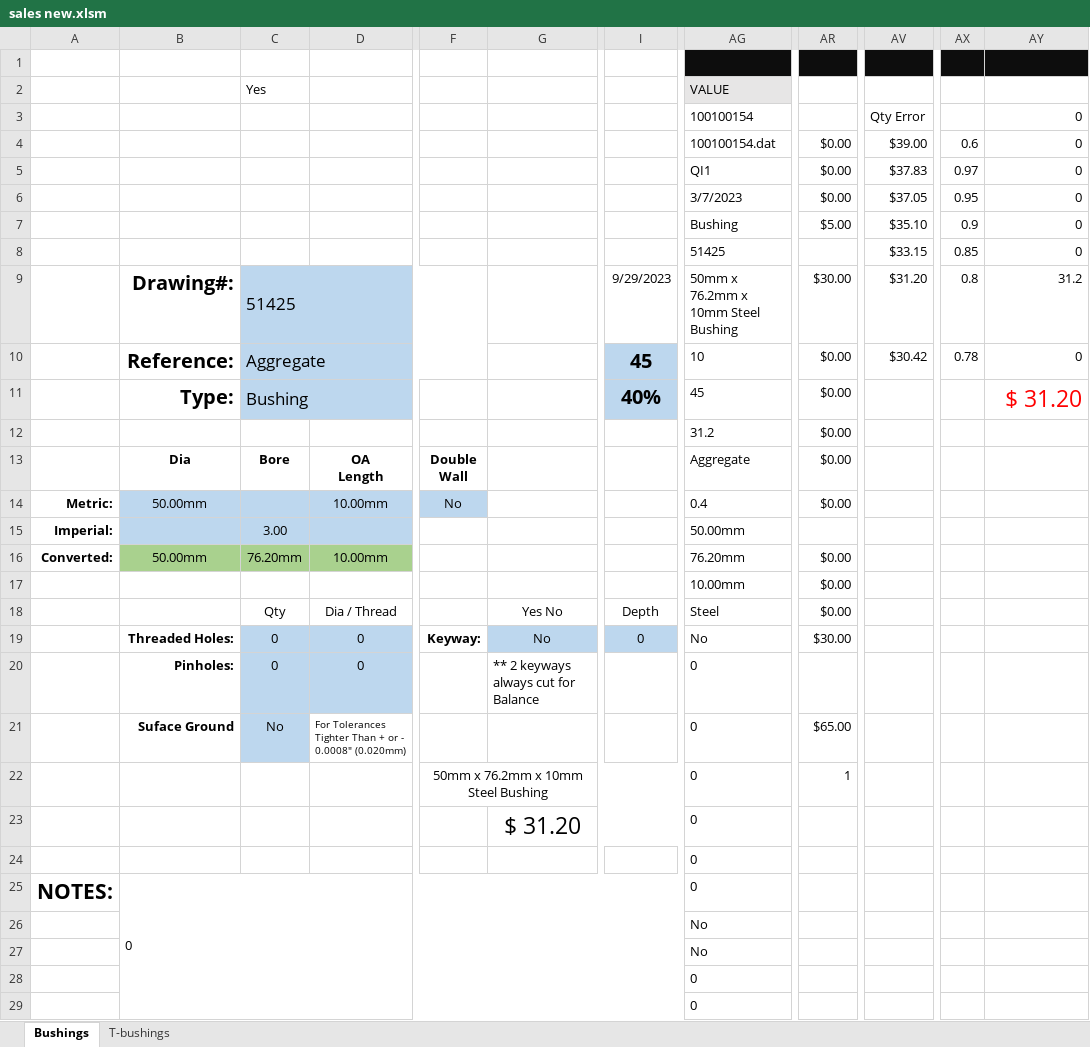
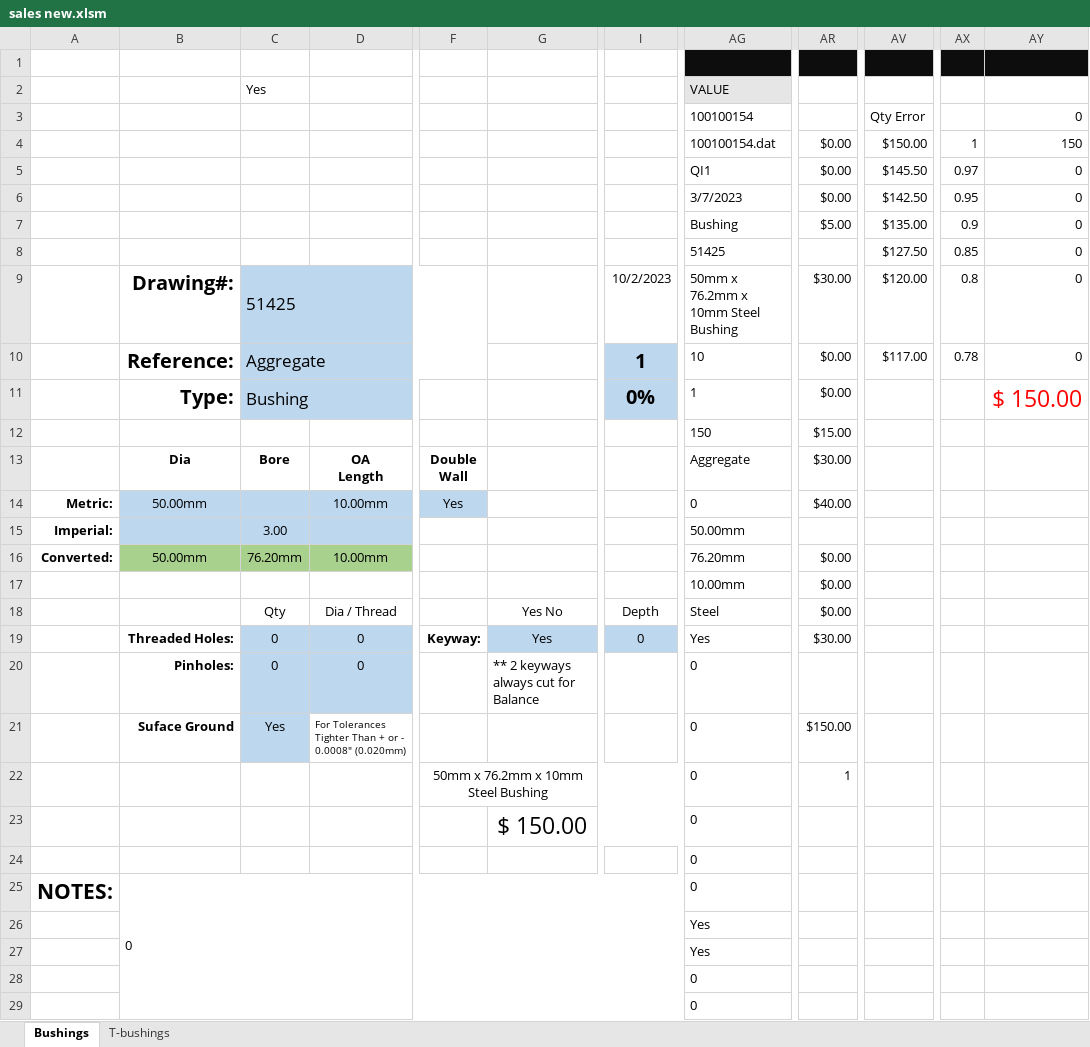
Before and after one commit to JohnCampbellroyceayr/sales-nw, an Excel workbook: sales new.xlsm, sheet Bushings, drawn as a sheet; only a part is shown, gaps mark what is left out; values as stored, in another font and other column widths than the file's, no borders; charts and pictures not drawn; the diff names each change by its address in the sheet, - before the commit and + after, or states it on an @@ line.

Commit message:
fixed export and import (only value, not location)

```diff
--- a/sales new.xlsm (sheet Bushings)
+++ b/sales new.xlsm (sheet Bushings)
-AV4 (Qty Error): $39.00
+AV4 (Qty Error): $150.00
-AX4: 0.6
+AX4: 1
-AY4 (0): 0
+AY4 (0): 150
-AV5 (Qty Error): $37.83
+AV5 (Qty Error): $145.50
-AV6 (Qty Error): $37.05
+AV6 (Qty Error): $142.50
-AV7 (Qty Error): $35.10
+AV7 (Qty Error): $135.00
-AV8 (Qty Error): $33.15
+AV8 (Qty Error): $127.50
-I9: 9/29/2023
+I9: 10/2/2023
-AV9 (Qty Error): $31.20
+AV9 (Qty Error): $120.00
-AY9 (0): 31.2
+AY9 (0): 0
-I10: 45
+I10: 1
-AV10 (Qty Error): $30.42
+AV10 (Qty Error): $117.00
-I11: 40%
+I11: 0%
-AG11 (100100154): 45
+AG11 (100100154): 1
-AY11 (0): $ 31.20
+AY11 (0): $ 150.00
-AG12 (100100154): 31.2
+AG12 (100100154): 150
-AR12: $0.00
+AR12: $15.00
-AR13: $0.00
+AR13: $30.00
-F14: No
+F14: Yes
-AG14 (100100154): 0.4
+AG14 (100100154): 0
-AR14: $0.00
+AR14: $40.00
-G19: No
+G19: Yes
-AG19 (100100154): No
+AG19 (100100154): Yes
-C21: No
+C21: Yes
-AR21: $65.00
+AR21: $150.00
-G23: $ 31.20
+G23: $ 150.00
-AG26:AG27 (100100154): No
+AG26:AG27 (100100154): Yes
```
Also changed, not shown: sheet T-bushings, 4 other files.
